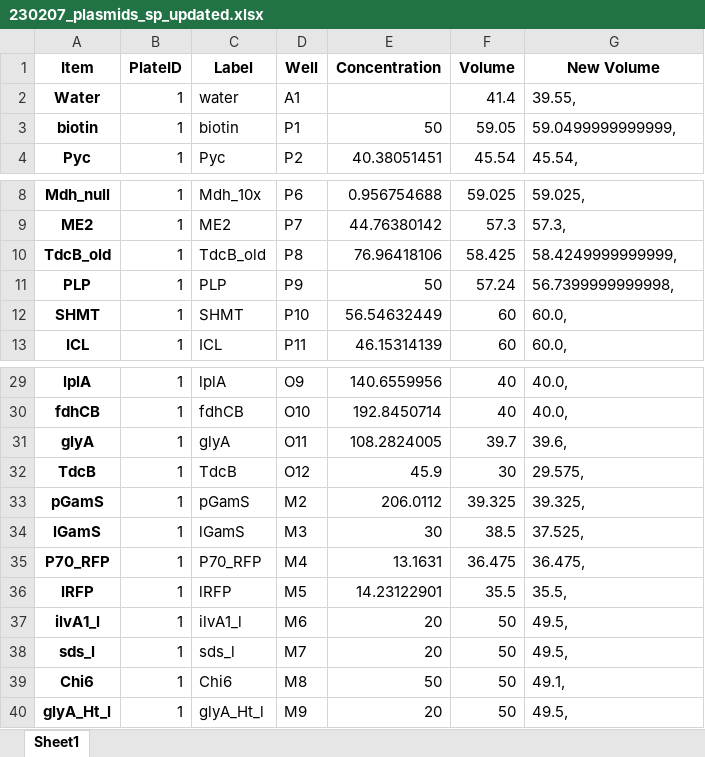
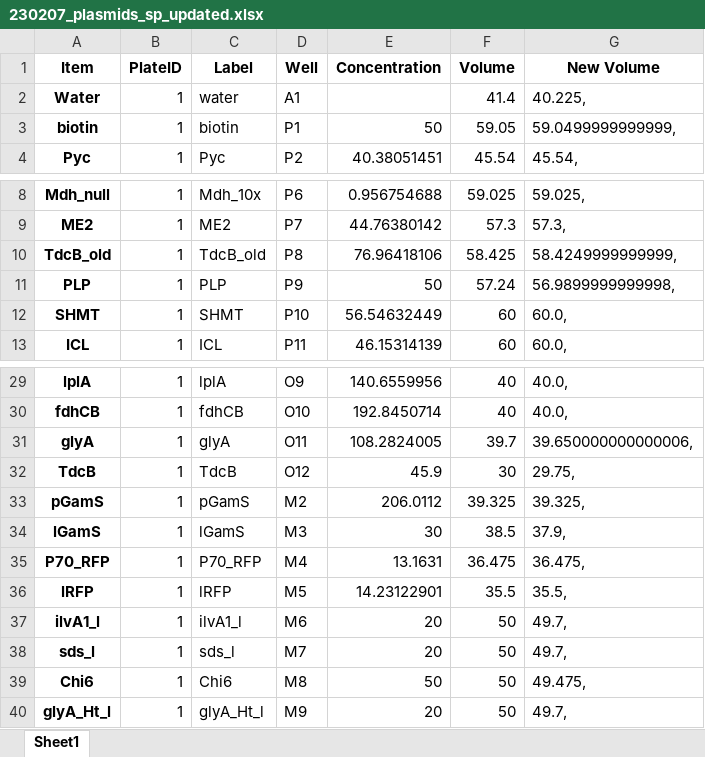
Before and after one commit to carothersresearch/WHISPR, an Excel workbook: Experiments/230309_MT/230207_plasmids_sp_updated.xlsx, sheet Sheet1, drawn as a sheet; only a part is shown, gaps mark what is left out; values as stored, in another font and other column widths than the file's, no borders; the diff names each change by its address in the sheet, - before the commit and + after, or states it on an @@ line.

```diff
--- a/Experiments/230309_MT/230207_plasmids_sp_updated.xlsx (sheet Sheet1)
+++ b/Experiments/230309_MT/230207_plasmids_sp_updated.xlsx (sheet Sheet1)
-G2 (New Volume): 39.55,
+G2 (New Volume): 40.225,
-G11 (New Volume): 56.7399999999998,
+G11 (New Volume): 56.9899999999998,
-G31 (New Volume): 39.6,
+G31 (New Volume): 39.650000000000006,
-G32 (New Volume): 29.575,
+G32 (New Volume): 29.75,
-G34 (New Volume): 37.525,
+G34 (New Volume): 37.9,
-G37:G38 (New Volume): 49.5,
+G37:G38 (New Volume): 49.7,
-G39 (New Volume): 49.1,
+G39 (New Volume): 49.475,
-G40 (New Volume): 49.5,
+G40 (New Volume): 49.7,
```
Also changed, not shown: 26 other files.
